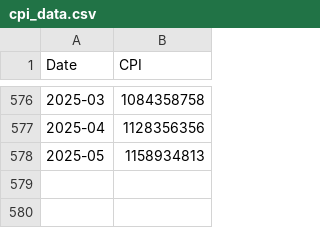
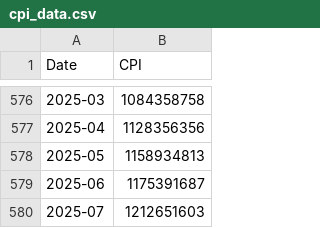
Before and after one commit to RYucel/TUFE_hesaplama_v2, a CSV file: cpi_data.csv, drawn as a sheet; only a part is shown, gaps mark what is left out; the diff names each change by its address in the sheet, - before the commit and + after, or states it on an @@ line.

Commit message:
Add files via upload

```diff
--- a/cpi_data.csv
+++ b/cpi_data.csv
+row 579: 2025-06 | 1175391687
+row 580: 2025-07 | 1212651603
```
